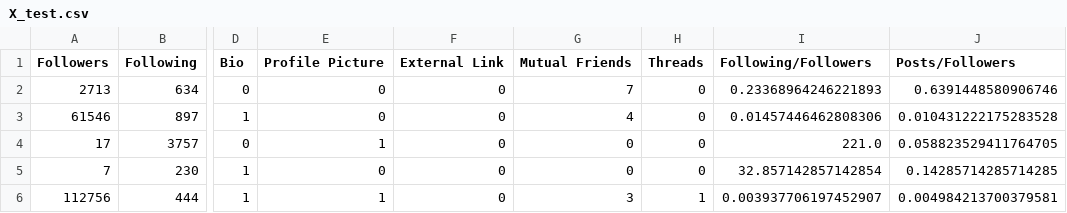
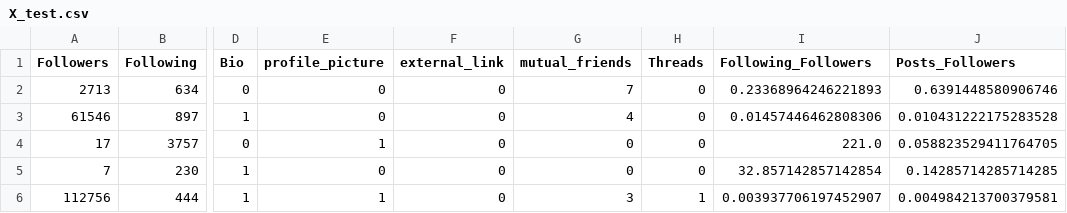
Before and after one commit to VIVALDI142857/api, a CSV file: api_dfs/X_test.csv, drawn as a sheet; only a part is shown, gaps mark what is left out; the diff names each change by its address in the sheet, - before the commit and + after, or states it on an @@ line.

```diff
--- a/api_dfs/X_test.csv
+++ b/api_dfs/X_test.csv
-E1: Profile Picture
+E1: profile_picture
-F1: External Link
+F1: external_link
-G1: Mutual Friends
+G1: mutual_friends
-I1: Following/Followers
+I1: Following_Followers
-J1: Posts/Followers
+J1: Posts_Followers
```
Also changed, not shown: notebooks/catboost_info/time_left.tsv, 7 other files.
